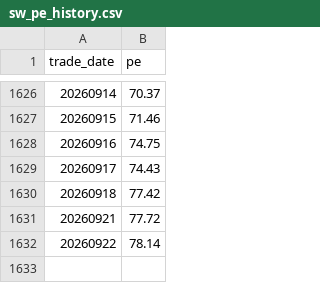
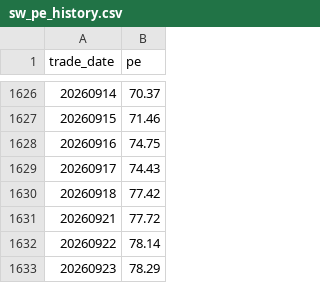
Before and after one commit to jxnchj/storage-monitor, a CSV file: pipeline/sw_pe_history.csv, drawn as a sheet; only a part is shown, gaps mark what is left out.

```diff
--- a/pipeline/sw_pe_history.csv
+++ b/pipeline/sw_pe_history.csv
@@ -1632 +1632,2 @@ trade_date,pe
 20260922,78.14
+20260923,78.29
```
Also changed, not shown: 1 other file.
